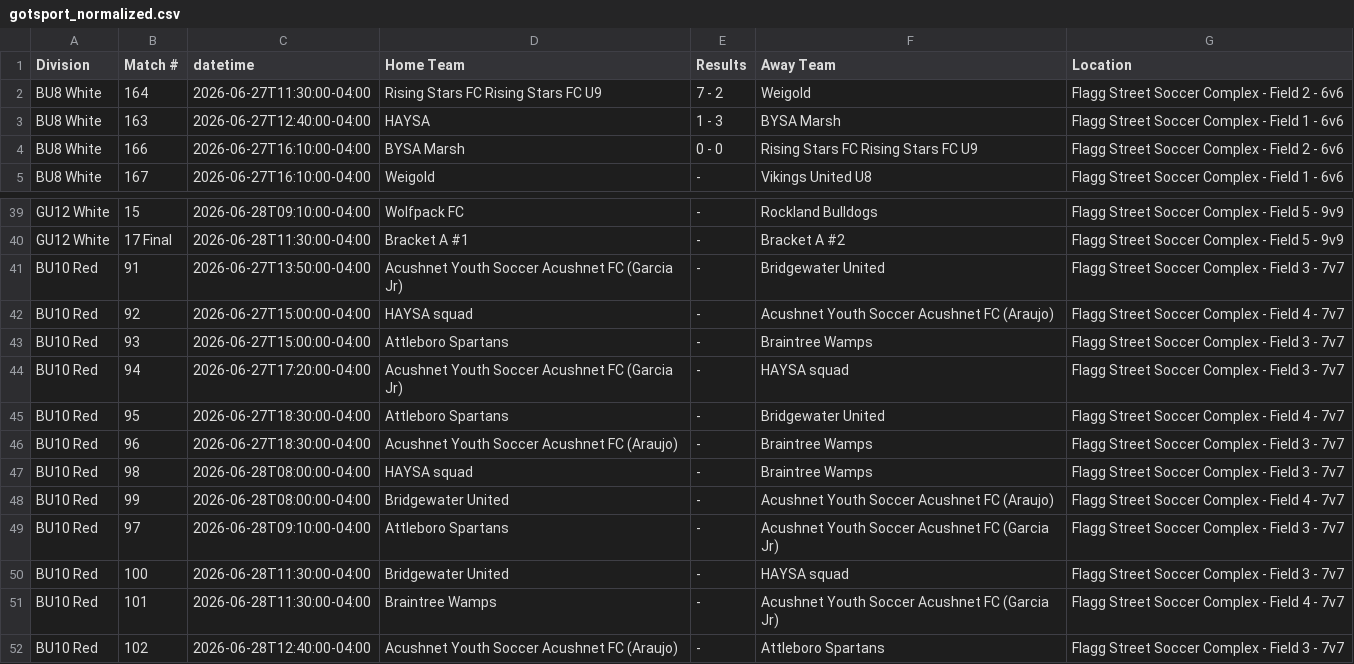
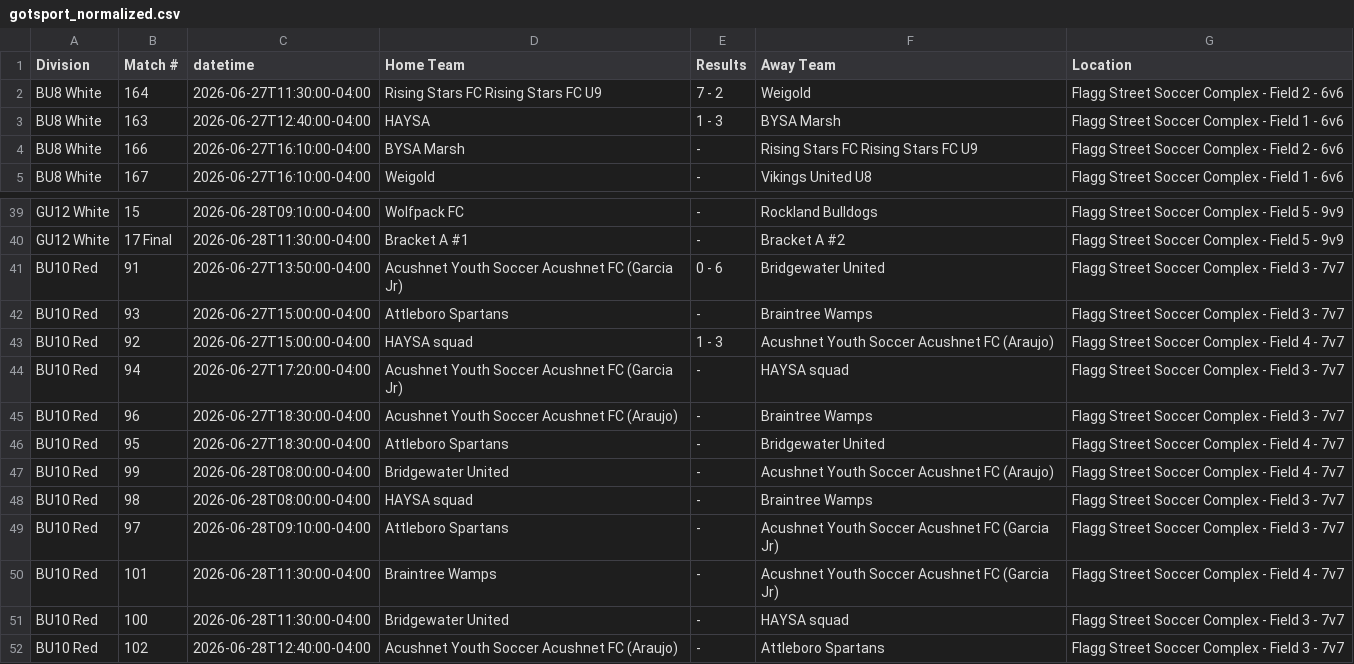
Before and after one commit to dbm1982/bridgewater-cup-scraper, a CSV file: gotsport_normalized.csv, drawn as a sheet; only a part is shown, gaps mark what is left out.

```diff
--- a/gotsport_normalized.csv
+++ b/gotsport_normalized.csv
@@ -3,3 +3,3 @@ BU8 White,164,2026-06-27T11:30:00-04:00,Rising Stars FC Rising Stars FC U9,7 - 2
 BU8 White,163,2026-06-27T12:40:00-04:00,HAYSA,1 - 3,BYSA Marsh,Flagg Street Soccer Complex - Field 1 - 6v6
-BU8 White,166,2026-06-27T16:10:00-04:00,BYSA Marsh,0 - 0,Rising Stars FC Rising Stars FC U9,Flagg Street Soccer Complex - Field 2 - 6v6
+BU8 White,166,2026-06-27T16:10:00-04:00,BYSA Marsh,-,Rising Stars FC Rising Stars FC U9,Flagg Street Soccer Complex - Field 2 - 6v6
 BU8 White,167,2026-06-27T16:10:00-04:00,Weigold,-,Vikings United U8,Flagg Street Soccer Complex - Field 1 - 6v6
@@ -40,13 +40,13 @@ GU12 White,15,2026-06-28T09:10:00-04:00,Wolfpack FC,-,Rockland Bulldogs,Flagg St
 GU12 White,17 Final,2026-06-28T11:30:00-04:00,Bracket A #1,-,Bracket A #2,Flagg Street Soccer Complex - Field 5 - 9v9
-BU10 Red,91,2026-06-27T13:50:00-04:00,Acushnet Youth Soccer Acushnet FC (Garcia Jr),-,Bridgewater United,Flagg Street Soccer Complex - Field 3 - 7v7
-BU10 Red,92,2026-06-27T15:00:00-04:00,HAYSA squad,-,Acushnet Youth Soccer Acushnet FC (Araujo),Flagg Street Soccer Complex - Field 4 - 7v7
+BU10 Red,91,2026-06-27T13:50:00-04:00,Acushnet Youth Soccer Acushnet FC (Garcia Jr),0 - 6,Bridgewater United,Flagg Street Soccer Complex - Field 3 - 7v7
 BU10 Red,93,2026-06-27T15:00:00-04:00,Attleboro Spartans,-,Braintree Wamps,Flagg Street Soccer Complex - Field 3 - 7v7
+BU10 Red,92,2026-06-27T15:00:00-04:00,HAYSA squad,1 - 3,Acushnet Youth Soccer Acushnet FC (Araujo),Flagg Street Soccer Complex - Field 4 - 7v7
 BU10 Red,94,2026-06-27T17:20:00-04:00,Acushnet Youth Soccer Acushnet FC (Garcia Jr),-,HAYSA squad,Flagg Street Soccer Complex - Field 3 - 7v7
+BU10 Red,96,2026-06-27T18:30:00-04:00,Acushnet Youth Soccer Acushnet FC (Araujo),-,Braintree Wamps,Flagg Street Soccer Complex - Field 3 - 7v7
 BU10 Red,95,2026-06-27T18:30:00-04:00,Attleboro Spartans,-,Bridgewater United,Flagg Street Soccer Complex - Field 4 - 7v7
-BU10 Red,96,2026-06-27T18:30:00-04:00,Acushnet Youth Soccer Acushnet FC (Araujo),-,Braintree Wamps,Flagg Street Soccer Complex - Field 3 - 7v7
+BU10 Red,99,2026-06-28T08:00:00-04:00,Bridgewater United,-,Acushnet Youth Soccer Acushnet FC (Araujo),Flagg Street Soccer Complex - Field 4 - 7v7
 BU10 Red,98,2026-06-28T08:00:00-04:00,HAYSA squad,-,Braintree Wamps,Flagg Street Soccer Complex - Field 3 - 7v7
-BU10 Red,99,2026-06-28T08:00:00-04:00,Bridgewater United,-,Acushnet Youth Soccer Acushnet FC (Araujo),Flagg Street Soccer Complex - Field 4 - 7v7
 BU10 Red,97,2026-06-28T09:10:00-04:00,Attleboro Spartans,-,Acushnet Youth Soccer Acushnet FC (Garcia Jr),Flagg Street Soccer Complex - Field 3 - 7v7
+BU10 Red,101,2026-06-28T11:30:00-04:00,Braintree Wamps,-,Acushnet Youth Soccer Acushnet FC (Garcia Jr),Flagg Street Soccer Complex - Field 4 - 7v7
 BU10 Red,100,2026-06-28T11:30:00-04:00,Bridgewater United,-,HAYSA squad,Flagg Street Soccer Complex - Field 3 - 7v7
-BU10 Red,101,2026-06-28T11:30:00-04:00,Braintree Wamps,-,Acushnet Youth Soccer Acushnet FC (Garcia Jr),Flagg Street Soccer Complex - Field 4 - 7v7
 BU10 Red,102,2026-06-28T12:40:00-04:00,Acushnet Youth Soccer Acushnet FC (Araujo),-,Attleboro Spartans,Flagg Street Soccer Complex - Field 3 - 7v7
```
Also changed, not shown: gotsport_raw.csv, 38 other files.
